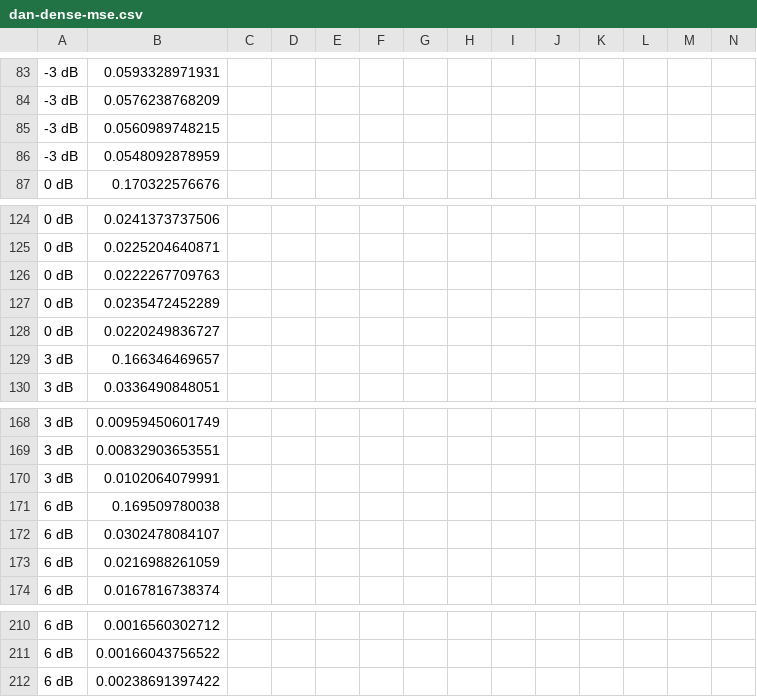
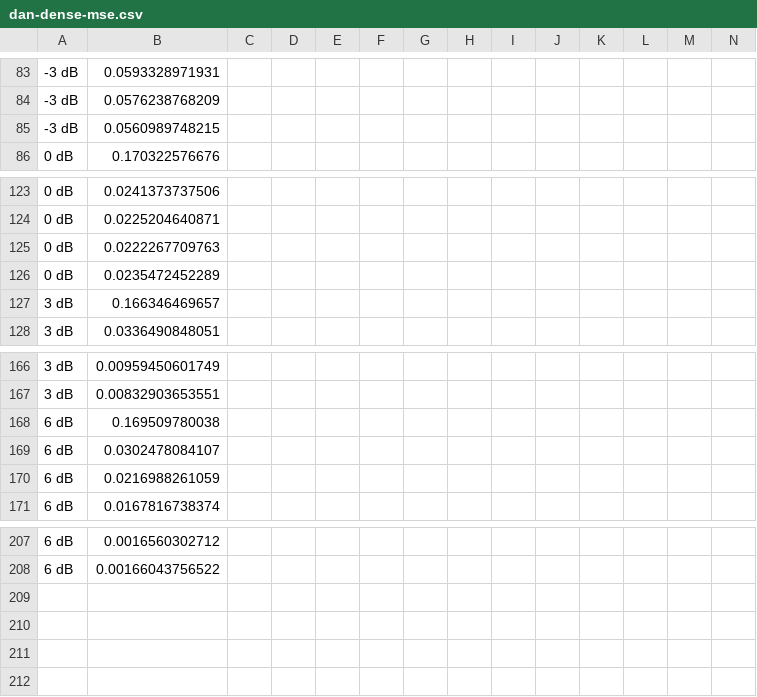
Before and after one commit to luster/thesis, a CSV file: thesis/comparisons/plotfinal/dan-dense-mse.csv, drawn as a sheet; only a part is shown, gaps mark what is left out; rows hold the shown columns only; the diff names each change by its address in the sheet, - before the commit and + after, or states it on an @@ line.

```diff
--- a/thesis/comparisons/plotfinal/dan-dense-mse.csv
+++ b/thesis/comparisons/plotfinal/dan-dense-mse.csv
-row 86: -3 dB | 0.0548092878959
-row 128: 0 dB | 0.0220249836727
-row 170: 3 dB | 0.0102064079991
-row 212: 6 dB | 0.00238691397422
```
Also changed, not shown: 4 other files.
